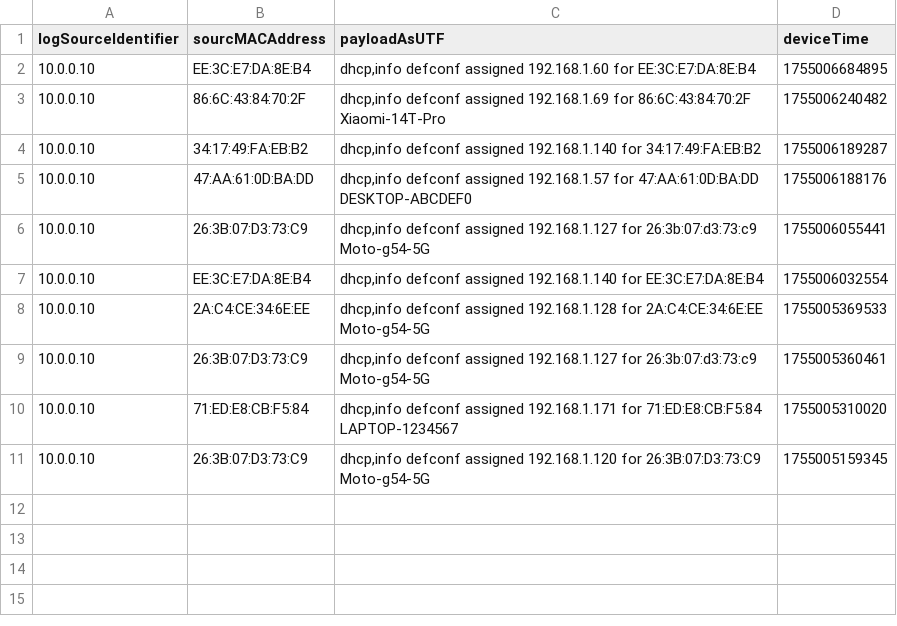
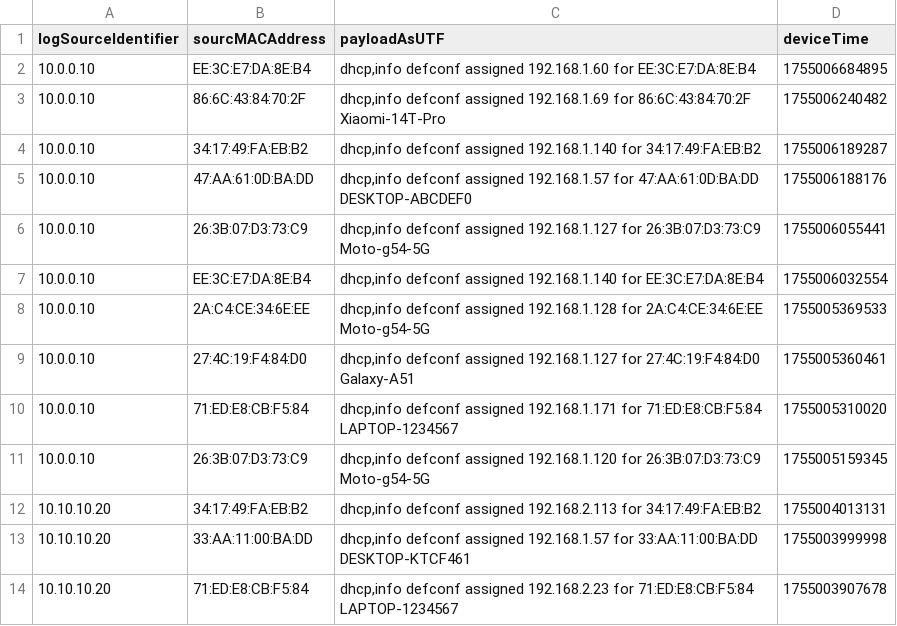
Before and after one commit to Infferna1/Harvester-Prime, a CSV file: data/raw/dhcp/data.example.csv, drawn as a sheet.

Commit message:
Update examples

```diff
--- a/data/raw/dhcp/data.example.csv
+++ b/data/raw/dhcp/data.example.csv
@@ -5,7 +5,10 @@ logSourceIdentifier,sourcMACAddress,payloadAsUTF,deviceTime
 "10.0.0.10","47:AA:61:0D:BA:DD","dhcp,info defconf assigned 192.168.1.57 for 47:AA:61:0D:BA:DD DESKTOP-ABCDEF0","1755006188176"
-"10.0.0.10","26:3B:07:D3:73:C9","dhcp,info defconf assigned 192.168.1.127 for 26:3b:07:d3:73:c9 Moto-g54-5G","1755006055441"
+"10.0.0.10","26:3B:07:D3:73:C9","dhcp,info defconf assigned 192.168.1.127 for 26:3B:07:D3:73:C9 Moto-g54-5G","1755006055441"
 "10.0.0.10","EE:3C:E7:DA:8E:B4","dhcp,info defconf assigned 192.168.1.140 for EE:3C:E7:DA:8E:B4","1755006032554"
 "10.0.0.10","2A:C4:CE:34:6E:EE","dhcp,info defconf assigned 192.168.1.128 for 2A:C4:CE:34:6E:EE Moto-g54-5G","1755005369533"
-"10.0.0.10","26:3B:07:D3:73:C9","dhcp,info defconf assigned 192.168.1.127 for 26:3b:07:d3:73:c9 Moto-g54-5G","1755005360461"
+"10.0.0.10","27:4C:19:F4:84:D0","dhcp,info defconf assigned 192.168.1.127 for 27:4C:19:F4:84:D0 Galaxy-A51","1755005360461"
 "10.0.0.10","71:ED:E8:CB:F5:84","dhcp,info defconf assigned 192.168.1.171 for 71:ED:E8:CB:F5:84 LAPTOP-1234567","1755005310020"
 "10.0.0.10","26:3B:07:D3:73:C9","dhcp,info defconf assigned 192.168.1.120 for 26:3B:07:D3:73:C9 Moto-g54-5G","1755005159345"
+"10.10.10.20","34:17:49:FA:EB:B2","dhcp,info defconf assigned 192.168.2.113 for 34:17:49:FA:EB:B2","1755004013131"
+"10.10.10.20","33:AA:11:00:BA:DD","dhcp,info defconf assigned 192.168.1.57 for 33:AA:11:00:BA:DD DESKTOP-KTCF461","1755003999998"
+"10.10.10.20","71:ED:E8:CB:F5:84","dhcp,info defconf assigned 192.168.2.23 for 71:ED:E8:CB:F5:84 LAPTOP-1234567","1755003907678"
```
Also changed, not shown: 2 other files.
